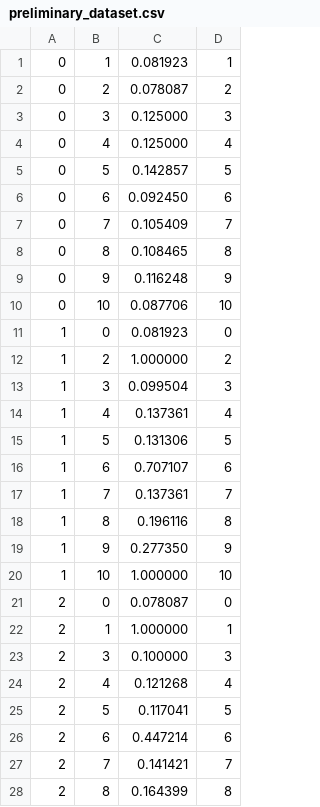
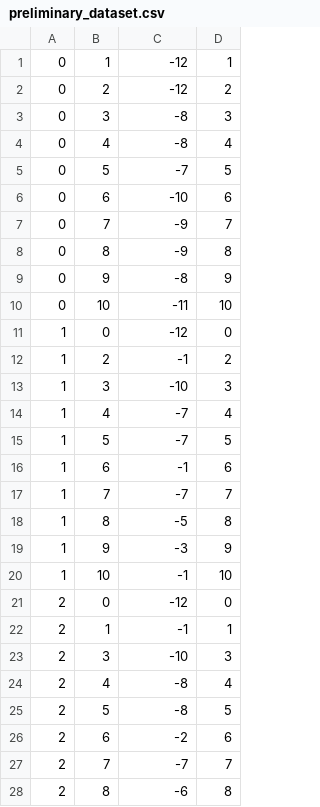
Before and after one commit to manukastratta/medical-supplies-planning, a CSV file: preliminary_dataset.csv, drawn as a sheet; only a part is shown; the diff covers the shown part only.

```diff
--- a/preliminary_dataset.csv
+++ b/preliminary_dataset.csv
@@ -1,28 +1,28 @@
-0,1,0.081923,1
-0,2,0.078087,2
-0,3,0.125000,3
-0,4,0.125000,4
-0,5,0.142857,5
-0,6,0.092450,6
-0,7,0.105409,7
-0,8,0.108465,8
-0,9,0.116248,9
-0,10,0.087706,10
-1,0,0.081923,0
-1,2,1.000000,2
-1,3,0.099504,3
-1,4,0.137361,4
-1,5,0.131306,5
-1,6,0.707107,6
-1,7,0.137361,7
-1,8,0.196116,8
-1,9,0.277350,9
-1,10,1.000000,10
-2,0,0.078087,0
-2,1,1.000000,1
-2,3,0.100000,3
-2,4,0.121268,4
-2,5,0.117041,5
-2,6,0.447214,6
-2,7,0.141421,7
-2,8,0.164399,8
+0,1,-12,1
+0,2,-12,2
+0,3,-8,3
+0,4,-8,4
+0,5,-7,5
+0,6,-10,6
+0,7,-9,7
+0,8,-9,8
+0,9,-8,9
+0,10,-11,10
+1,0,-12,0
+1,2,-1,2
+1,3,-10,3
+1,4,-7,4
+1,5,-7,5
+1,6,-1,6
+1,7,-7,7
+1,8,-5,8
+1,9,-3,9
+1,10,-1,10
+2,0,-12,0
+2,1,-1,1
+2,3,-10,3
+2,4,-8,4
+2,5,-8,5
+2,6,-2,6
+2,7,-7,7
+2,8,-6,8
```
Also changed, not shown: 82 edited cells elsewhere in this file, 12 other files.
